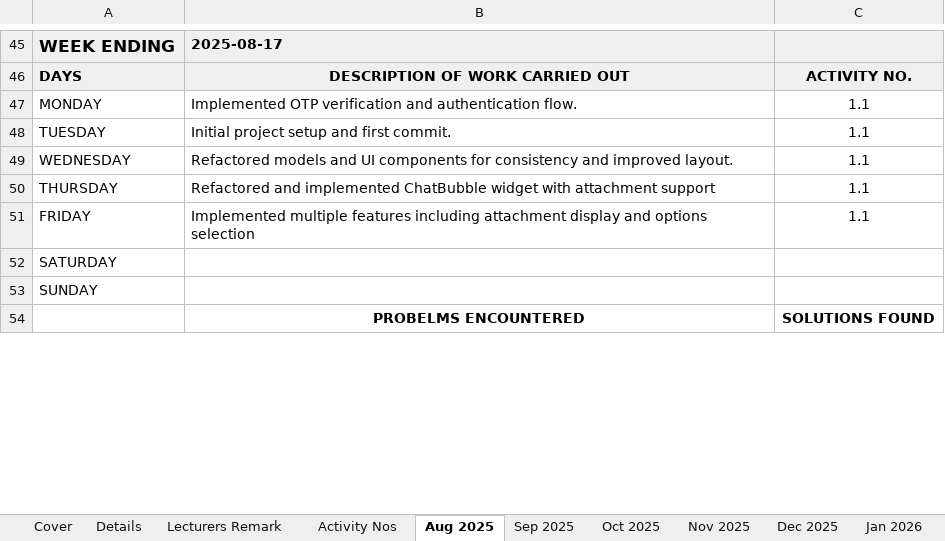
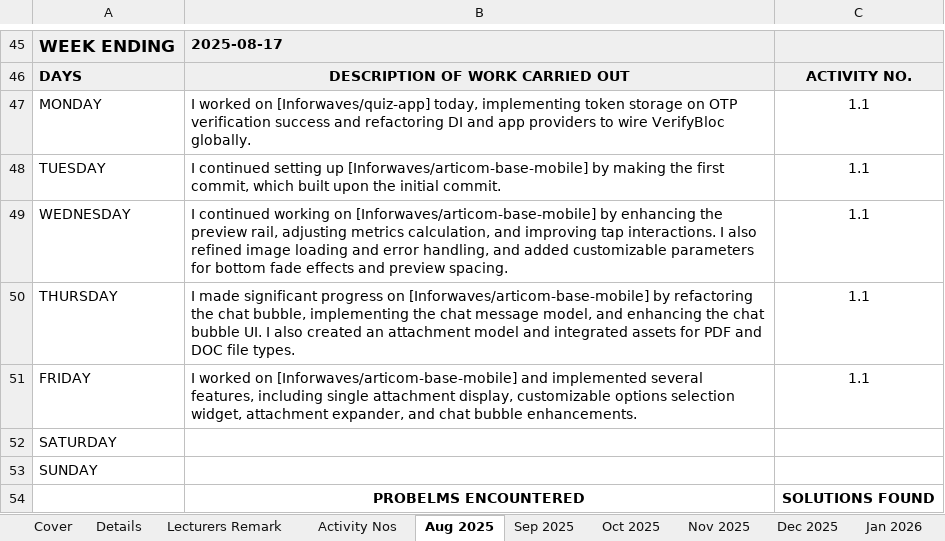
Before and after one commit to sithikaru/IIT_Industrial_logBook_Automator, an Excel workbook: Industrial Placement Record Book.xlsx, sheet Aug 2025, drawn as a sheet; only a part is shown, gaps mark what is left out; values as stored, in another font and other column widths than the file's, no borders; the diff covers the shown part only; the diff names each change by its address in the sheet, - before the commit and + after, or states it on an @@ line.

```diff
--- a/Industrial Placement Record Book.xlsx (sheet Aug 2025)
+++ b/Industrial Placement Record Book.xlsx (sheet Aug 2025)
-B47: Implemented OTP verification and authentication flow.
+B47: I worked on [Inforwaves/quiz-app] today, implementing token storage on OTP verification success and refactoring DI and app providers to wire VerifyBloc globally.
-B48: Initial project setup and first commit.
+B48: I continued setting up [Inforwaves/articom-base-mobile] by making the first commit, which built upon the initial commit.
-B49: Refactored models and UI components for consistency and improved layout.
+B49: I continued working on [Inforwaves/articom-base-mobile] by enhancing the preview rail, adjusting metrics calculation, and improving tap interactions. I also refined image loading and error handling, and added customizable parameters for bottom fade effects and preview spacing.
-B50: Refactored and implemented ChatBubble widget with attachment support
+B50: I made significant progress on [Inforwaves/articom-base-mobile] by refactoring the chat bubble, implementing the chat message model, and enhancing the chat bubble UI. I also created an attachment model and integrated assets for PDF and DOC file types.
-B51: Implemented multiple features including attachment display and options selection
+B51: I worked on [Inforwaves/articom-base-mobile] and implemented several features, including single attachment display, customizable options selection widget, attachment expander, and chat bubble enhancements.
```
Also changed, not shown: 4 added rows, 4 removed rows and 12 edited cells elsewhere in this sheet, sheet Sep 2025, sheet Oct 2025, sheet Nov 2025, sheet Jan 2026, sheet Dec 2025, charts or pictures, 6 other files.
